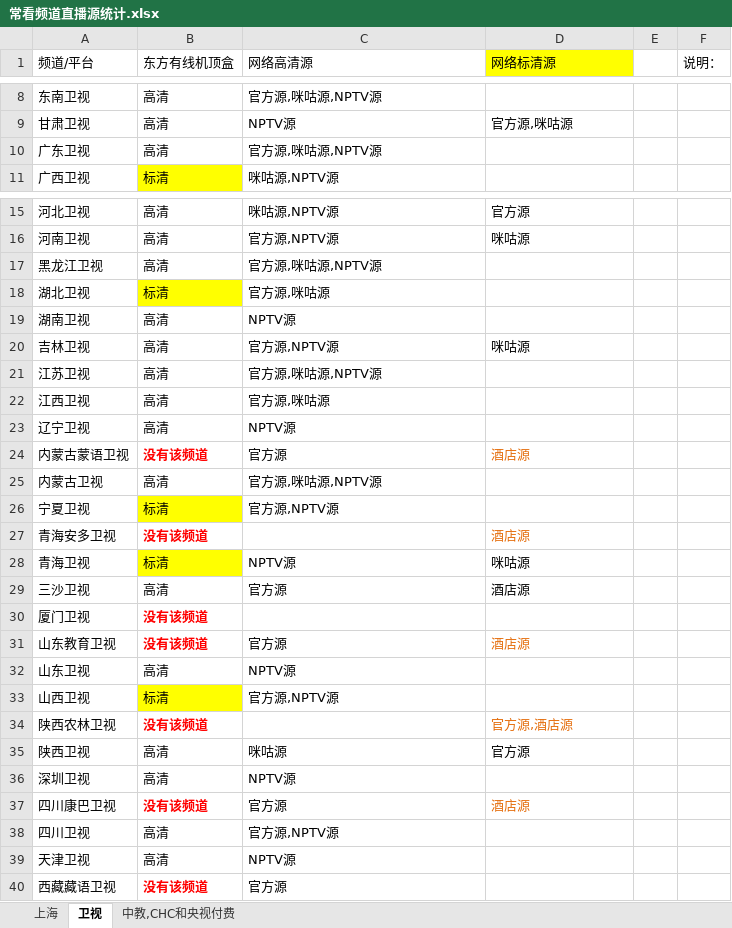
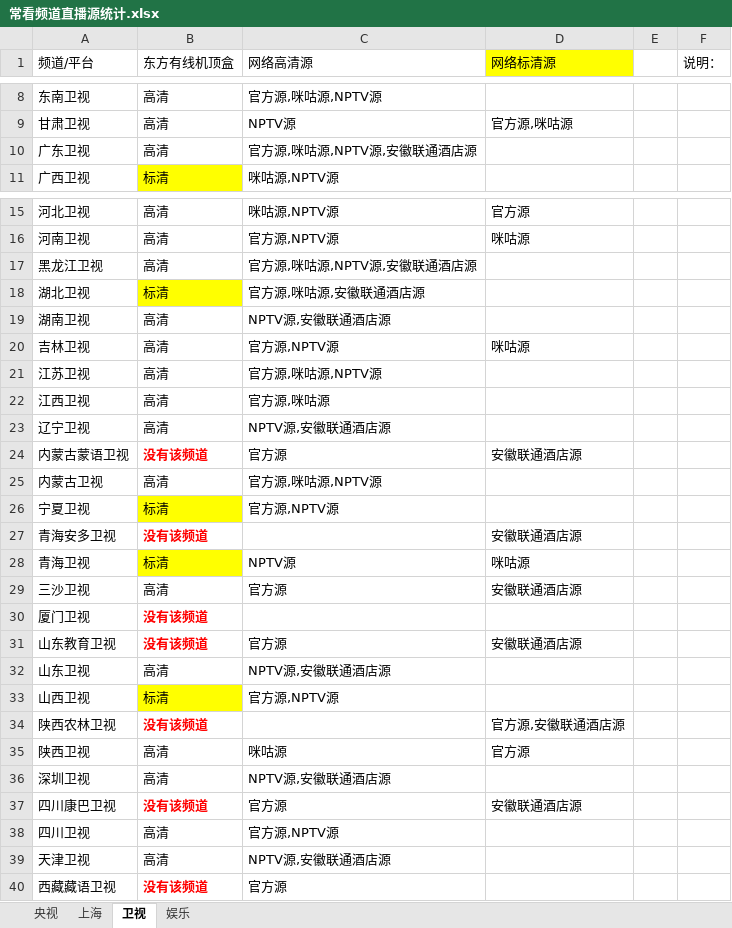
Before and after one commit to Alonso0729/Television, an Excel workbook: 直播源汇总文档/其他文档/常看频道直播源统计.xlsx, sheet 卫视, drawn as a sheet; only a part is shown, gaps mark what is left out; values as stored, in another font and other column widths than the file's, no borders; the diff covers the shown part only; the diff names each change by its address in the sheet, - before the commit and + after, or states it on an @@ line.

```diff
--- a/直播源汇总文档/其他文档/常看频道直播源统计.xlsx (sheet 卫视)
+++ b/直播源汇总文档/其他文档/常看频道直播源统计.xlsx (sheet 卫视)
-sheet tab: 中教,CHC和央视付费
+sheet tab: 央视
+sheet tab: 娱乐
@@ sheet tab order changed: 央视 | 上海 | 卫视 | 娱乐 @@
-C10 (网络高清源): 官方源,咪咕源,NPTV源
+C10 (网络高清源): 官方源,咪咕源,NPTV源,安徽联通酒店源
-C17 (网络高清源): 官方源,咪咕源,NPTV源
+C17 (网络高清源): 官方源,咪咕源,NPTV源,安徽联通酒店源
-C18 (网络高清源): 官方源,咪咕源
+C18 (网络高清源): 官方源,咪咕源,安徽联通酒店源
-C19 (网络高清源): NPTV源
+C19 (网络高清源): NPTV源,安徽联通酒店源
-C23 (网络高清源): NPTV源
+C23 (网络高清源): NPTV源,安徽联通酒店源
-D24 (网络标清源): 酒店源
+D24 (网络标清源): 安徽联通酒店源
-D24 text colour: #E46C0A
+D24 text colour: black
-D27 (网络标清源): 酒店源
+D27 (网络标清源): 安徽联通酒店源
-D27 text colour: #E46C0A
+D27 text colour: black
-D29 (网络标清源): 酒店源
+D29 (网络标清源): 安徽联通酒店源
-D31 (网络标清源): 酒店源
+D31 (网络标清源): 安徽联通酒店源
-D31 text colour: #E46C0A
+D31 text colour: black
-C32 (网络高清源): NPTV源
+C32 (网络高清源): NPTV源,安徽联通酒店源
-D34 (网络标清源): 官方源,酒店源
+D34 (网络标清源): 官方源,安徽联通酒店源
-D34 text colour: #E46C0A
+D34 text colour: black
-C36 (网络高清源): NPTV源
+C36 (网络高清源): NPTV源,安徽联通酒店源
-D37 (网络标清源): 酒店源
+D37 (网络标清源): 安徽联通酒店源
-D37 text colour: #E46C0A
+D37 text colour: black
-C39 (网络高清源): NPTV源
+C39 (网络高清源): NPTV源,安徽联通酒店源
```
Also changed, not shown: 3 edited cells elsewhere in this sheet, sheet 央视, 直播源汇总文档/其他文档/安徽联通酒店.xlsx, 1 other file.
